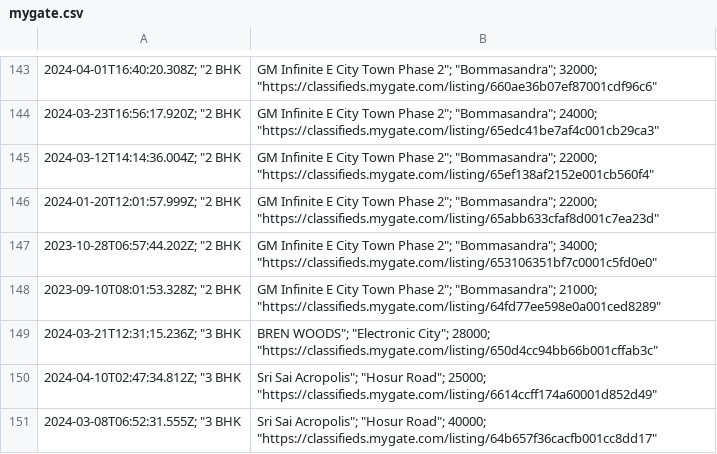
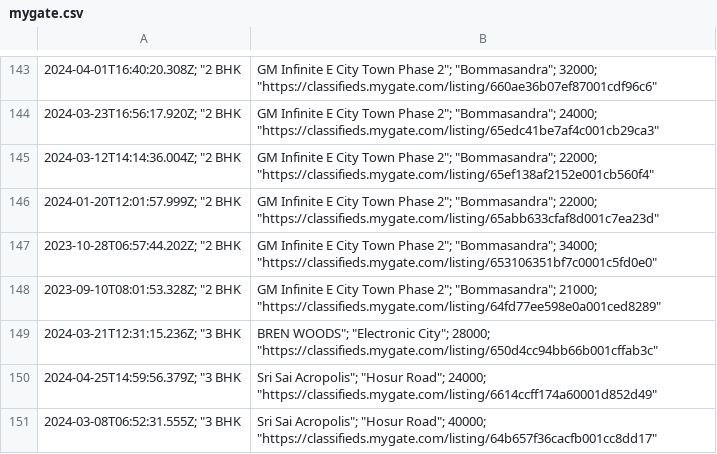
Before and after one commit to KShivendu/blr-societies, a CSV file: data/mygate.csv, drawn as a sheet; only a part is shown, gaps mark what is left out; the diff covers the shown part only; the diff names each change by its address in the sheet, - before the commit and + after, or states it on an @@ line.

```diff
--- a/data/mygate.csv
+++ b/data/mygate.csv
-A150: 2024-04-10T02:47:34.812Z; "3 BHK
+A150: 2024-04-25T14:59:56.379Z; "3 BHK
-B150: …"Hosur Road"; 25000; "https://classifieds.mygate.com/listing/6614ccff174a60001d852d49"
+B150: …"Hosur Road"; 24000; "https://classifieds.mygate.com/listing/6614ccff174a60001d852d49"
```
Also changed, not shown: 3 added rows, 3 removed rows and 3 edited cells elsewhere in this file.
